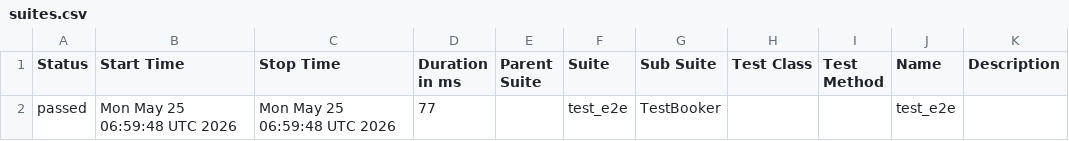
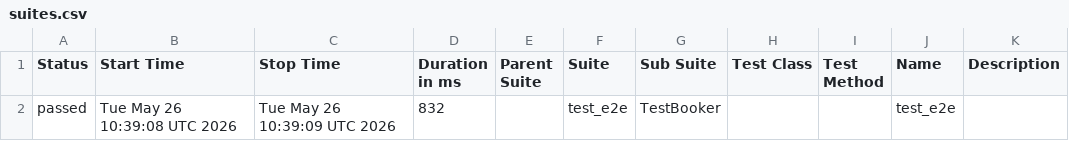
Before and after one commit to Zara-Ashi/-booker_api, a CSV file: data/suites.csv, drawn as a sheet.

```diff
--- a/data/suites.csv
+++ b/data/suites.csv
@@ -1,2 +1,2 @@
 "Status","Start Time","Stop Time","Duration in ms","Parent Suite","Suite","Sub Suite","Test Class","Test Method","Name","Description"
-"passed","Mon May 25 06:59:48 UTC 2026","Mon May 25 06:59:48 UTC 2026","77","","test_e2e","TestBooker","","","test_e2e",""
+"passed","Tue May 26 10:39:08 UTC 2026","Tue May 26 10:39:09 UTC 2026","832","","test_e2e","TestBooker","","","test_e2e",""
```
Also changed, not shown: 16 other files.
